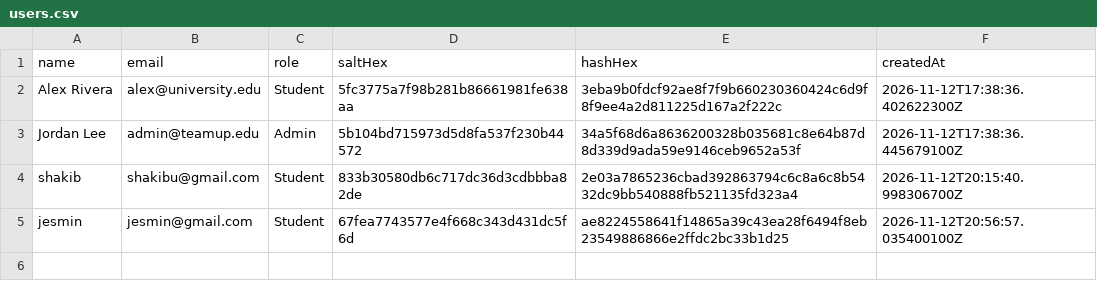
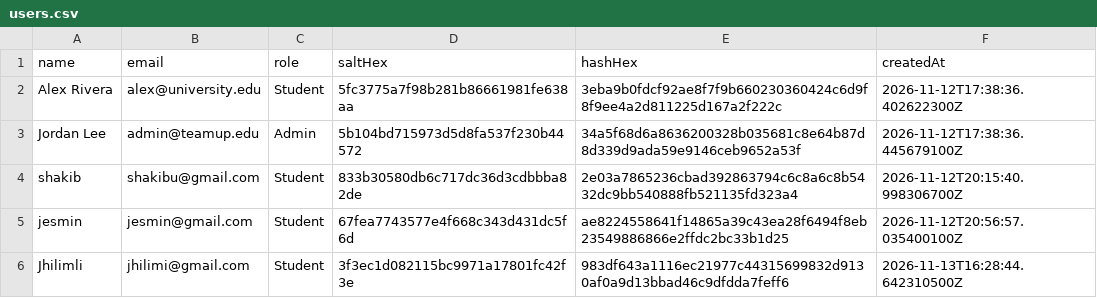
Before and after one commit to Md-Shakib-Akando/TeamUP, a CSV file: data/users.csv, drawn as a sheet; the diff names each change by its address in the sheet, - before the commit and + after, or states it on an @@ line.

```diff
--- a/data/users.csv
+++ b/data/users.csv
+row 6: Jhilimli | jhilimi@gmail.com | Student | 3f3ec1d082115bc9971a17801fc42f3e | 983df643a1116ec21977c44315699832d9130af0a9d13bbad46c9dfdda7feff6 | 2026-11-13T16:28:44.642310500Z
```
Also changed, not shown: data/leads.csv, 37 other files.
